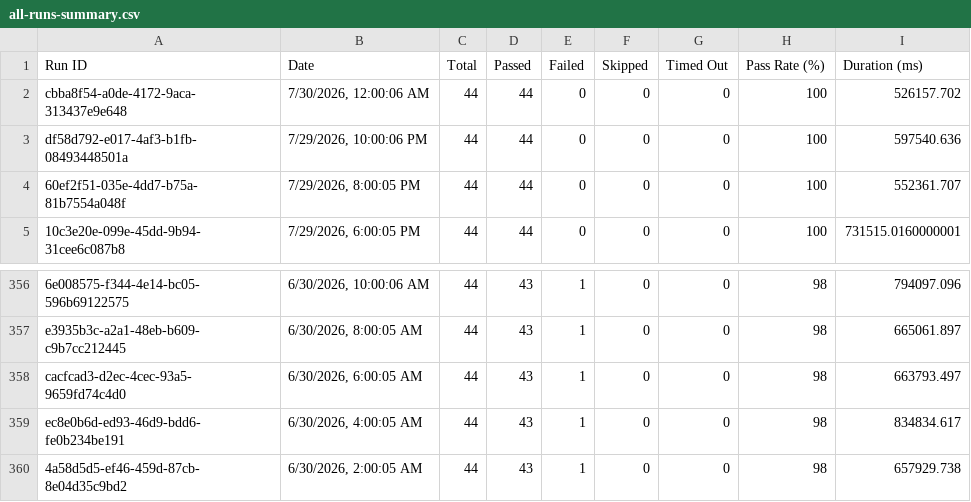
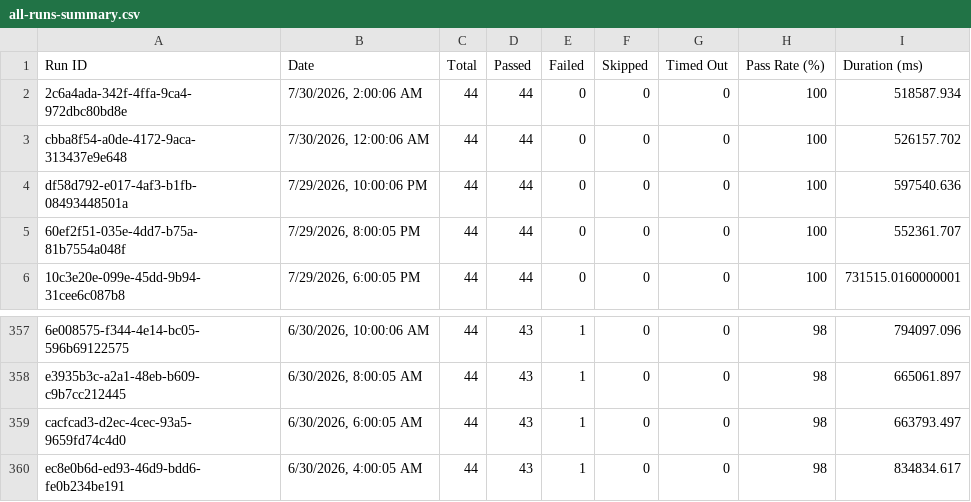
Before and after one commit to Shunyalabsai/console-automation, a CSV file: docs/exports/all-runs-summary.csv, drawn as a sheet; only a part is shown, gaps mark what is left out; removed rows and columns are numbered as before the commit, all else as after; the diff names each change by its address in the sheet, - before the commit and + after, or states it on an @@ line.

Commit message:
Update dashboard data — Jul 30, 2026 07:38 AM IST

```diff
--- a/docs/exports/all-runs-summary.csv
+++ b/docs/exports/all-runs-summary.csv
+row 2: 2c6a4ada-342f-4ffa-9ca4-972dbc80bd8e | 7/30/2026, 2:00:06 AM | 44 | 44 | 0 | 0 | 0 | 100 | 518587.934
-row 360: 4a58d5d5-ef46-459d-87cb-8e04d35c9bd2 | 6/30/2026, 2:00:05 AM | 44 | 43 | 1 | 0 | 0 | 98 | 657929.738
```
Also changed, not shown: docs/exports/current-run.csv, 2 other files.
